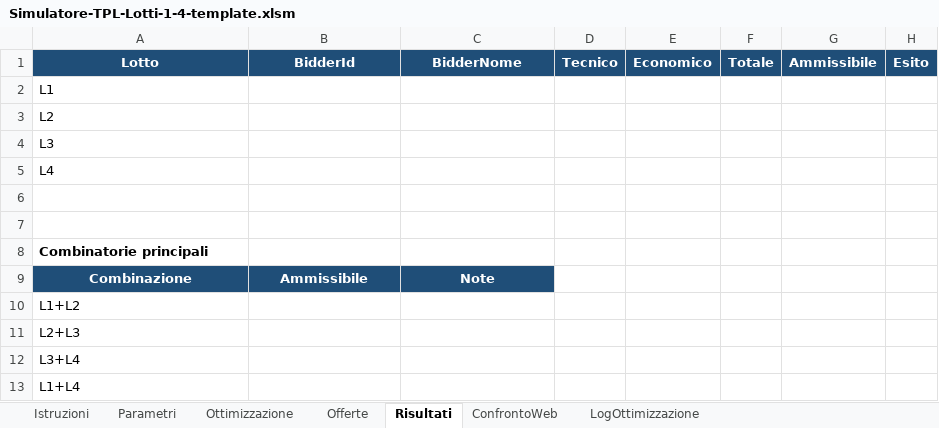
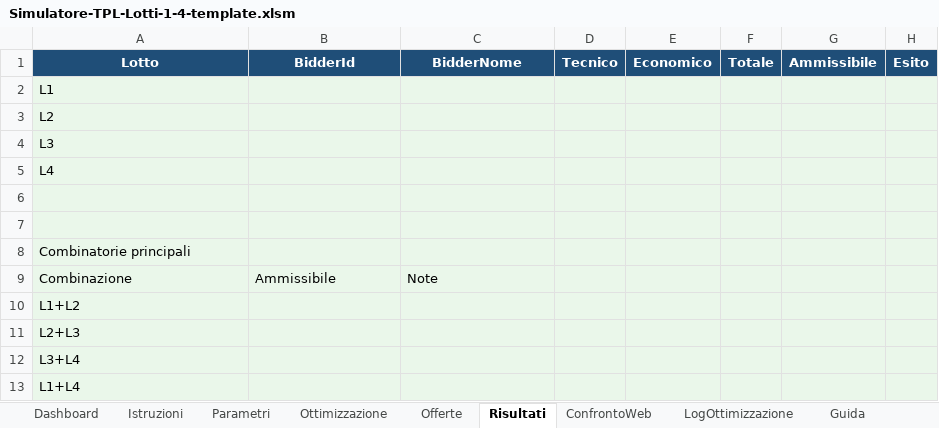
Before and after one commit to max23468/GLM, an Excel workbook: excel-vba/templates/Simulatore-TPL-Lotti-1-4-template.xlsm, sheet Risultati, drawn as a sheet; values as stored, in another font and other column widths than the file's, no borders; conditional formats not drawn; the diff names each change by its address in the sheet, - before the commit and + after, or states it on an @@ line.

```diff
--- a/excel-vba/templates/Simulatore-TPL-Lotti-1-4-template.xlsm (sheet Risultati)
+++ b/excel-vba/templates/Simulatore-TPL-Lotti-1-4-template.xlsm (sheet Risultati)
+sheet tab: Dashboard
+sheet tab: Guida
-A2:H8 fill: none
+A2:H8 fill: #EAF7EA
-A8 bold: on
+A8 bold: off
@@ A9:C9 fill: #1F4E78 → #EAF7EA, bold: on → off, text colour: #FFFFFF → black, alignment: center → left @@
-D9:H9 fill: none
+D9:H9 fill: #EAF7EA
-A10:H13 fill: none
+A10:H13 fill: #EAF7EA
```
Also changed, not shown: sheet Istruzioni, sheet Offerte, sheet ConfrontoWeb, sheet Ottimizzazione, sheet Parametri, other sheet tabs, public/downloads/Simulatore-TPL-Lotti-1-4.xlsm, 8 other files.
